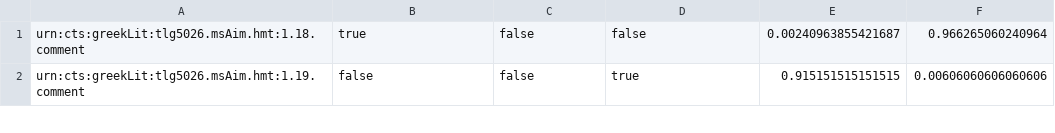
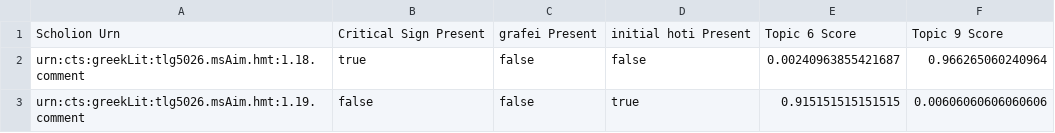
Before and after one commit to mwauke/seniorThesis, a TSV file: data/aristarchanFeaturesData/msAim-Aristarchan.tsv, drawn as a sheet; only a part is shown.

Commit message:
Update msAim-Aristarchan.tsv

```diff
--- a/data/aristarchanFeaturesData/msAim-Aristarchan.tsv
+++ b/data/aristarchanFeaturesData/msAim-Aristarchan.tsv
@@ -1 +1,2 @@
+Scholion Urn	Critical Sign Present	grafei Present	initial hoti Present	Topic 6 Score	Topic 9 Score
 urn:cts:greekLit:tlg5026.msAim.hmt:1.18.comment	true	false	false	"0.00240963855421687"	"0.966265060240964"
```
